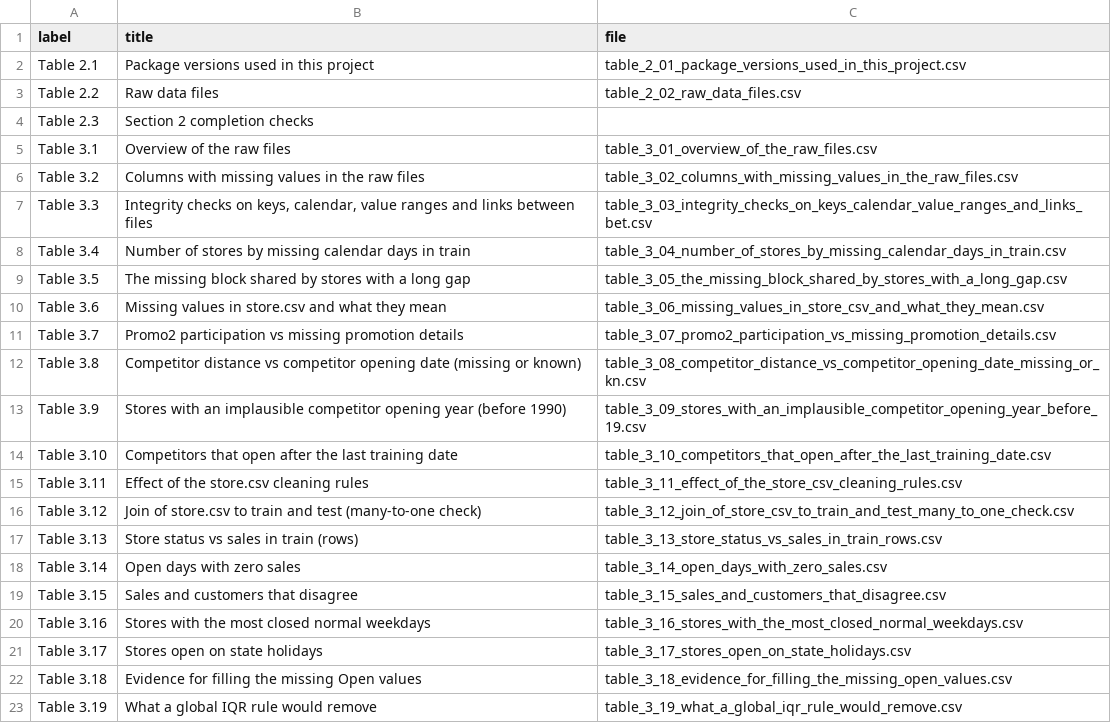
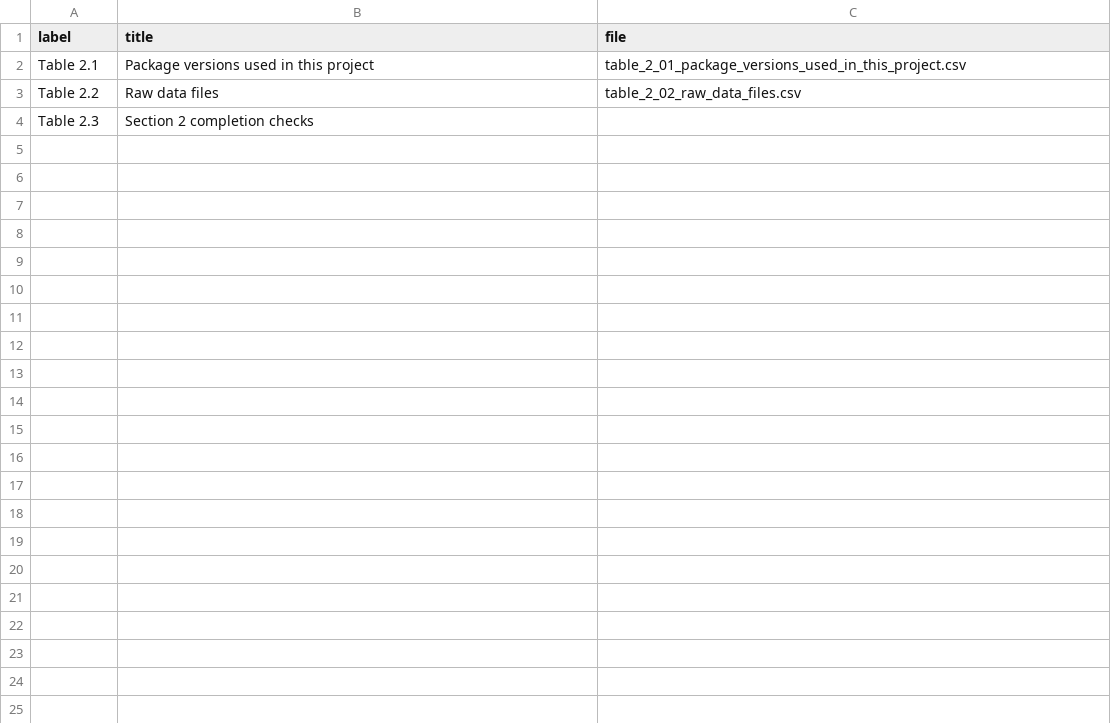
Before and after one commit to srishkyra/NEXTHIKES-IT-SOLUTIONS-Pvt.-Ltd.---PROJECT-6, a CSV file: outputs/table_index.csv, drawn as a sheet; only a part is shown; the diff covers the shown part only; the diff names each change by its address in the sheet, - before the commit and + after, or states it on an @@ line.

```diff
--- a/outputs/table_index.csv
+++ b/outputs/table_index.csv
-row 5: Table 3.1 | Overview of the raw files | table_3_01_overview_of_the_raw_files.csv
-row 6: Table 3.2 | Columns with missing values in the raw files | table_3_02_columns_with_missing_values_in_the_raw_files.csv
-row 7: Table 3.3 | Integrity checks on keys, calendar, value ranges and links between files | table_3_03_integrity_checks_on_keys_calendar_value_ranges_and_links_bet.csv
-row 8: Table 3.4 | Number of stores by missing calendar days in train | table_3_04_number_of_stores_by_missing_calendar_days_in_train.csv
-row 9: Table 3.5 | The missing block shared by stores with a long gap | table_3_05_the_missing_block_shared_by_stores_with_a_long_gap.csv
-row 10: Table 3.6 | Missing values in store.csv and what they mean | table_3_06_missing_values_in_store_csv_and_what_they_mean.csv
-row 11: Table 3.7 | Promo2 participation vs missing promotion details | table_3_07_promo2_participation_vs_missing_promotion_details.csv
-row 12: Table 3.8 | Competitor distance vs competitor opening date (missing or known) | table_3_08_competitor_distance_vs_competitor_opening_date_missing_or_kn.csv
-row 13: Table 3.9 | Stores with an implausible competitor opening year (before 1990) | table_3_09_stores_with_an_implausible_competitor_opening_year_before_19.csv
-row 14: Table 3.10 | Competitors that open after the last training date | table_3_10_competitors_that_open_after_the_last_training_date.csv
-row 15: Table 3.11 | Effect of the store.csv cleaning rules | table_3_11_effect_of_the_store_csv_cleaning_rules.csv
-row 16: Table 3.12 | Join of store.csv to train and test (many-to-one check) | table_3_12_join_of_store_csv_to_train_and_test_many_to_one_check.csv
-row 17: Table 3.13 | Store status vs sales in train (rows) | table_3_13_store_status_vs_sales_in_train_rows.csv
-row 18: Table 3.14 | Open days with zero sales | table_3_14_open_days_with_zero_sales.csv
-row 19: Table 3.15 | Sales and customers that disagree | table_3_15_sales_and_customers_that_disagree.csv
-row 20: Table 3.16 | Stores with the most closed normal weekdays | table_3_16_stores_with_the_most_closed_normal_weekdays.csv
-row 21: Table 3.17 | Stores open on state holidays | table_3_17_stores_open_on_state_holidays.csv
-row 22: Table 3.18 | Evidence for filling the missing Open values | table_3_18_evidence_for_filling_the_missing_open_values.csv
-row 23: Table 3.19 | What a global IQR rule would remove | table_3_19_what_a_global_iqr_rule_would_remove.csv
```
Also changed, not shown: 14 removed rows elsewhere in this file, outputs/decision_register.csv, outputs/limitations.csv, 1 other file.
